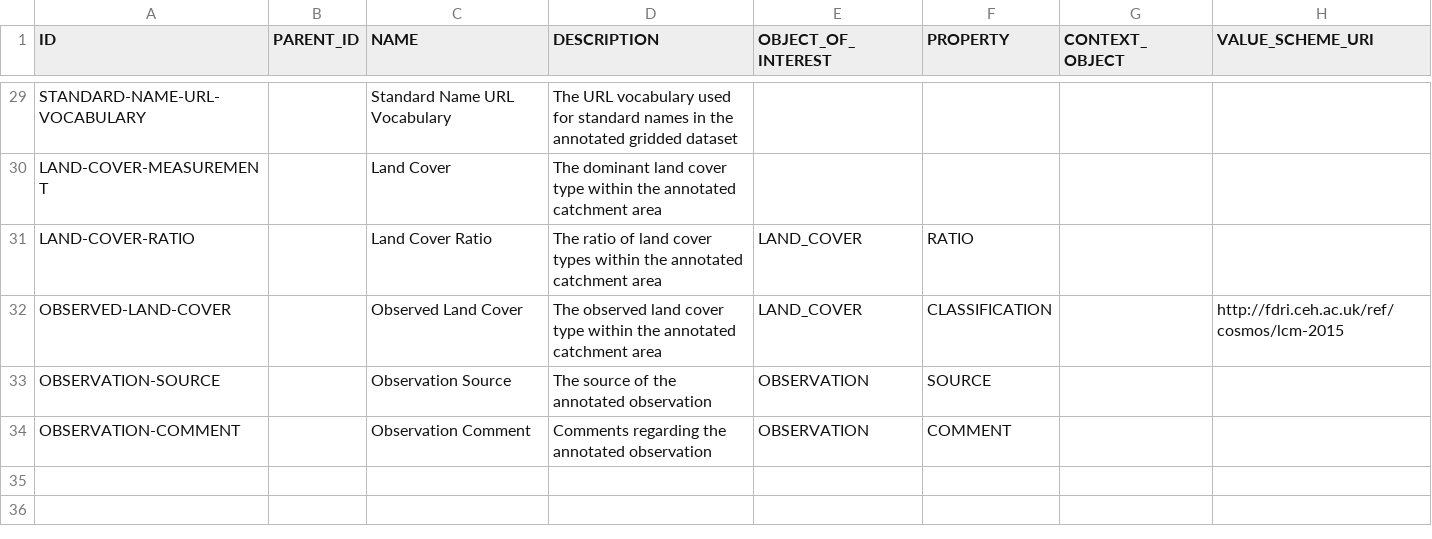
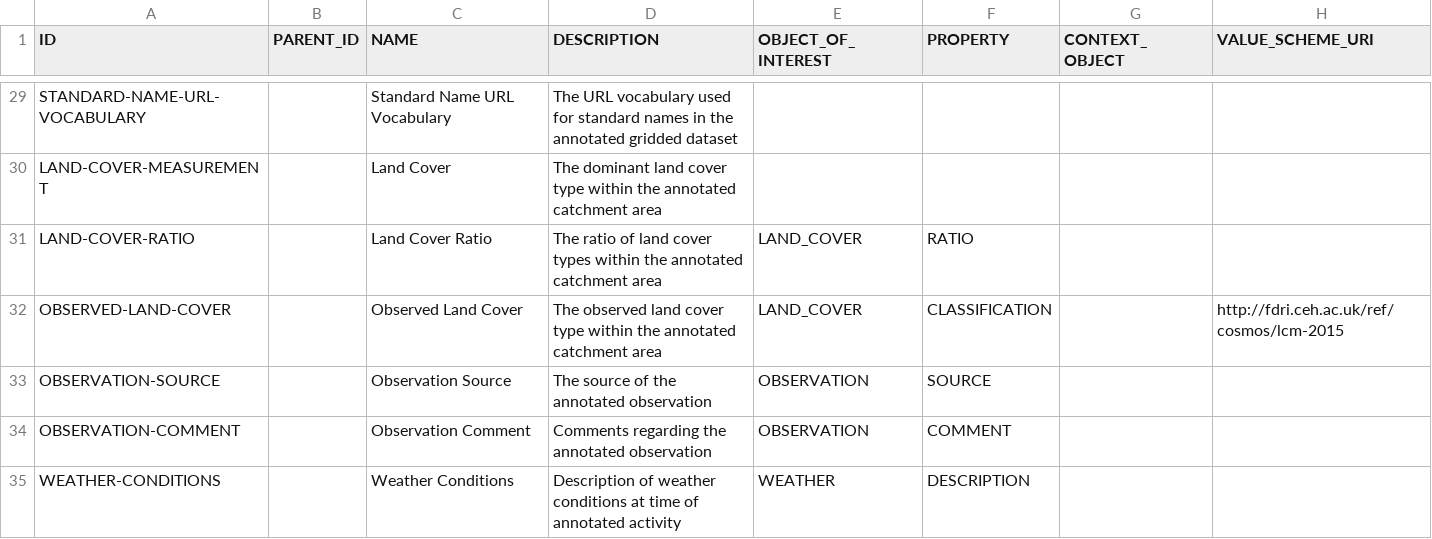
Before and after one commit to NERC-CEH/fdri-discovery, a CSV file: sample_data/src/ANNOTATION_PROPERTIES.csv, drawn as a sheet; only a part is shown, gaps mark what is left out.

Commit message:
Move weather conditions annotation property

```diff
--- a/sample_data/src/ANNOTATION_PROPERTIES.csv
+++ b/sample_data/src/ANNOTATION_PROPERTIES.csv
@@ -34 +34,2 @@ OBSERVATION-SOURCE,,Observation Source,The source of the annotated observation,O
 OBSERVATION-COMMENT,,Observation Comment,Comments regarding the annotated observation,OBSERVATION,COMMENT
+WEATHER-CONDITIONS,,Weather Conditions,Description of weather conditions at time of annotated activity,WEATHER,DESCRIPTION
```
Also changed, not shown: 1 other file.
